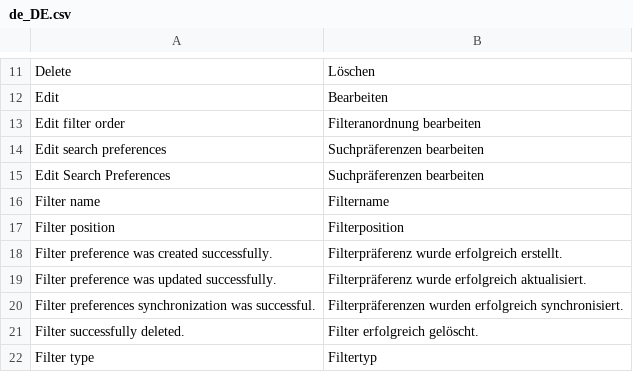
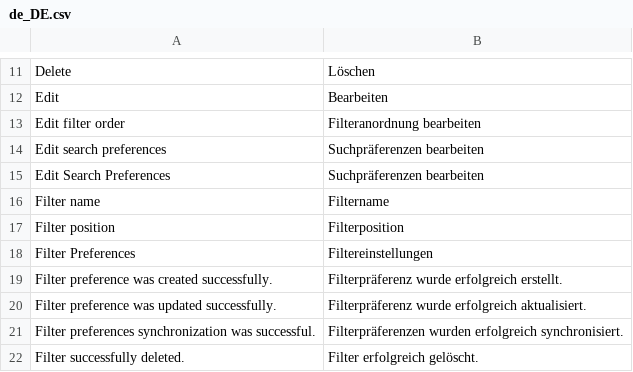
Before and after one commit to spryker/product-search, a CSV file: data/translation/Zed/de_DE.csv, drawn as a sheet; only a part is shown, gaps mark what is left out; the shorter side is filled out with more unchanged rows; the diff names each change by its address in the sheet, - before the commit and + after, or states it on an @@ line.

Commit message:
cc-10011 translations

```diff
--- a/data/translation/Zed/de_DE.csv
+++ b/data/translation/Zed/de_DE.csv
+row 18: Filter Preferences | Filtereinstellungen
```
Also changed, not shown: data/translation/Zed/en_US.csv.
